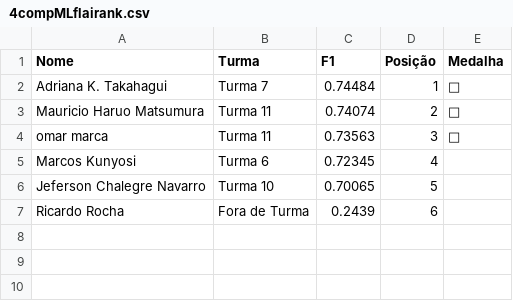
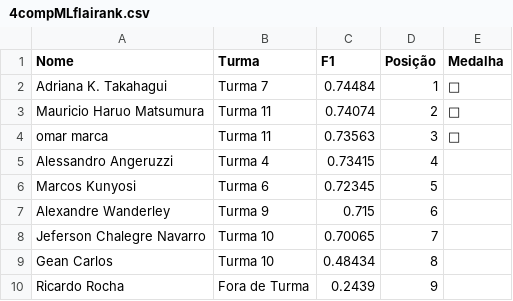
Before and after one commit to gitflai/ranking, a CSV file: 4compMLflairank.csv, drawn as a sheet.

```diff
--- a/4compMLflairank.csv
+++ b/4compMLflairank.csv
@@ -4,4 +4,7 @@ Mauricio Haruo Matsumura,Turma 11,0.74074,2,🥈
 omar  marca,Turma 11,0.73563,3,🥉
-Marcos Kunyosi,Turma 6,0.72345,4,
-Jeferson Chalegre Navarro,Turma 10,0.70065,5,
-Ricardo Rocha,Fora de Turma,0.2439,6,
+Alessandro Angeruzzi,Turma 4,0.73415,4,
+Marcos Kunyosi,Turma 6,0.72345,5,
+Alexandre Wanderley,Turma 9,0.715,6,
+Jeferson Chalegre Navarro,Turma 10,0.70065,7,
+Gean Carlos,Turma 10,0.48434,8,
+Ricardo Rocha,Fora de Turma,0.2439,9,
```
Also changed, not shown: 4compMLflai.csv.
